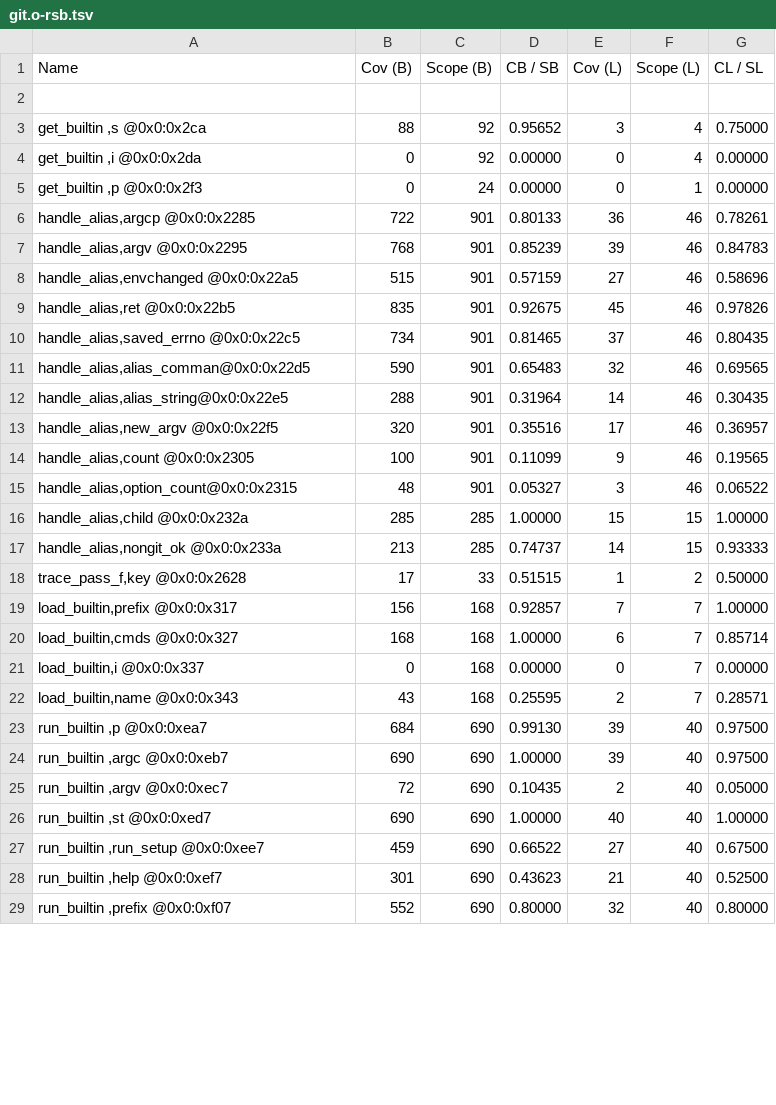
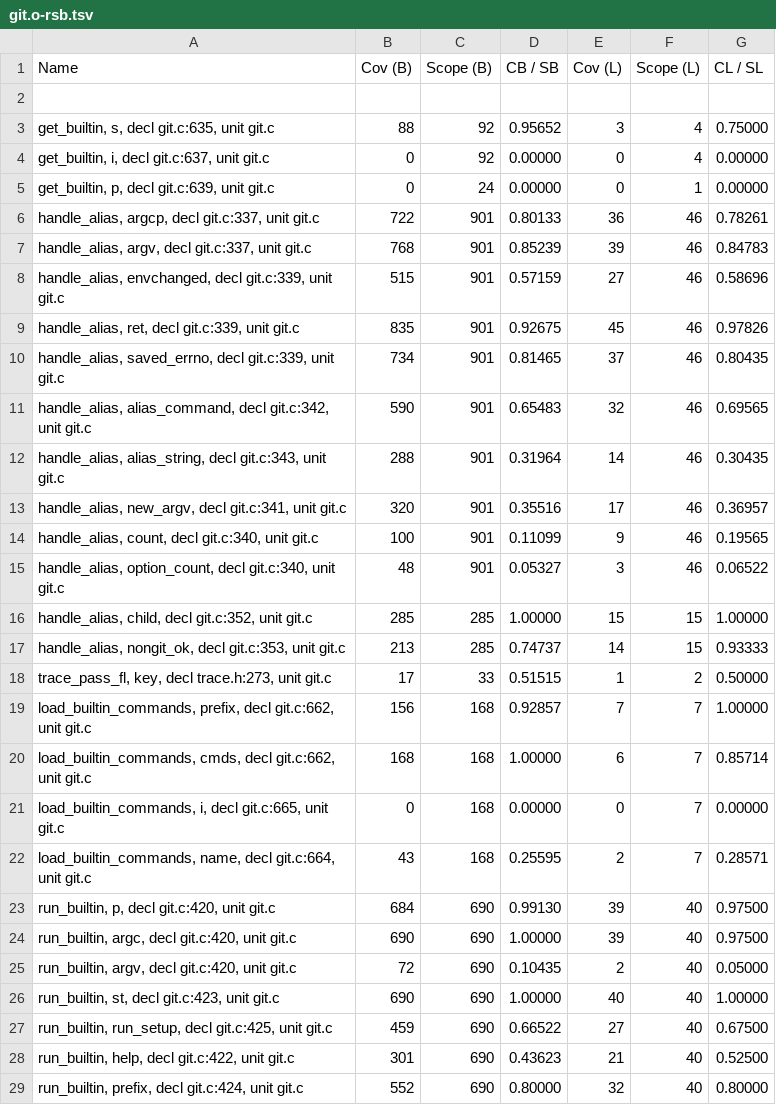
Before and after one commit to jryans/debug-info-consistency-concrete-artifact, a TSV file: data/git/file/O1-12/git.o-rsb.tsv, drawn as a sheet; only a part is shown; the diff covers the shown part only; the diff names each change by its address in the sheet, - before the commit and + after, or states it on an @@ line.

```diff
--- a/data/git/file/O1-12/git.o-rsb.tsv
+++ b/data/git/file/O1-12/git.o-rsb.tsv
-A3 (Name): get_builtin ,s @0x0:0x2ca
+A3 (Name): get_builtin, s, decl git.c:635, unit git.c
-A4 (Name): get_builtin ,i @0x0:0x2da
+A4 (Name): get_builtin, i, decl git.c:637, unit git.c
-A5 (Name): get_builtin ,p @0x0:0x2f3
+A5 (Name): get_builtin, p, decl git.c:639, unit git.c
-A6 (Name): handle_alias,argcp @0x0:0x2285
+A6 (Name): handle_alias, argcp, decl git.c:337, unit git.c
-A7 (Name): handle_alias,argv @0x0:0x2295
+A7 (Name): handle_alias, argv, decl git.c:337, unit git.c
-A8 (Name): handle_alias,envchanged @0x0:0x22a5
+A8 (Name): handle_alias, envchanged, decl git.c:339, unit git.c
-A9 (Name): handle_alias,ret @0x0:0x22b5
+A9 (Name): handle_alias, ret, decl git.c:339, unit git.c
-A10 (Name): handle_alias,saved_errno @0x0:0x22c5
+A10 (Name): handle_alias, saved_errno, decl git.c:339, unit git.c
-A11 (Name): handle_alias,alias_comman@0x0:0x22d5
+A11 (Name): handle_alias, alias_command, decl git.c:342, unit git.c
-A12 (Name): handle_alias,alias_string@0x0:0x22e5
+A12 (Name): handle_alias, alias_string, decl git.c:343, unit git.c
-A13 (Name): handle_alias,new_argv @0x0:0x22f5
+A13 (Name): handle_alias, new_argv, decl git.c:341, unit git.c
-A14 (Name): handle_alias,count @0x0:0x2305
+A14 (Name): handle_alias, count, decl git.c:340, unit git.c
-A15 (Name): handle_alias,option_count@0x0:0x2315
+A15 (Name): handle_alias, option_count, decl git.c:340, unit git.c
-A16 (Name): handle_alias,child @0x0:0x232a
+A16 (Name): handle_alias, child, decl git.c:352, unit git.c
-A17 (Name): handle_alias,nongit_ok @0x0:0x233a
+A17 (Name): handle_alias, nongit_ok, decl git.c:353, unit git.c
-A18 (Name): trace_pass_f,key @0x0:0x2628
+A18 (Name): trace_pass_fl, key, decl trace.h:273, unit git.c
-A19 (Name): load_builtin,prefix @0x0:0x317
+A19 (Name): load_builtin_commands, prefix, decl git.c:662, unit git.c
-A20 (Name): load_builtin,cmds @0x0:0x327
+A20 (Name): load_builtin_commands, cmds, decl git.c:662, unit git.c
-A21 (Name): load_builtin,i @0x0:0x337
+A21 (Name): load_builtin_commands, i, decl git.c:665, unit git.c
-A22 (Name): load_builtin,name @0x0:0x343
+A22 (Name): load_builtin_commands, name, decl git.c:664, unit git.c
-A23 (Name): run_builtin ,p @0x0:0xea7
+A23 (Name): run_builtin, p, decl git.c:420, unit git.c
-A24 (Name): run_builtin ,argc @0x0:0xeb7
+A24 (Name): run_builtin, argc, decl git.c:420, unit git.c
-A25 (Name): run_builtin ,argv @0x0:0xec7
+A25 (Name): run_builtin, argv, decl git.c:420, unit git.c
-A26 (Name): run_builtin ,st @0x0:0xed7
+A26 (Name): run_builtin, st, decl git.c:423, unit git.c
-A27 (Name): run_builtin ,run_setup @0x0:0xee7
+A27 (Name): run_builtin, run_setup, decl git.c:425, unit git.c
-A28 (Name): run_builtin ,help @0x0:0xef7
+A28 (Name): run_builtin, help, decl git.c:422, unit git.c
-A29 (Name): run_builtin ,prefix @0x0:0xf07
+A29 (Name): run_builtin, prefix, decl git.c:424, unit git.c
```
Also changed, not shown: 73 edited cells elsewhere in this file, data/git/file/O0-14-mem2reg/git.o-rsb-efb.tsv, data/git/file/O1-13/git.o-rsb.tsv, 24 other files.
